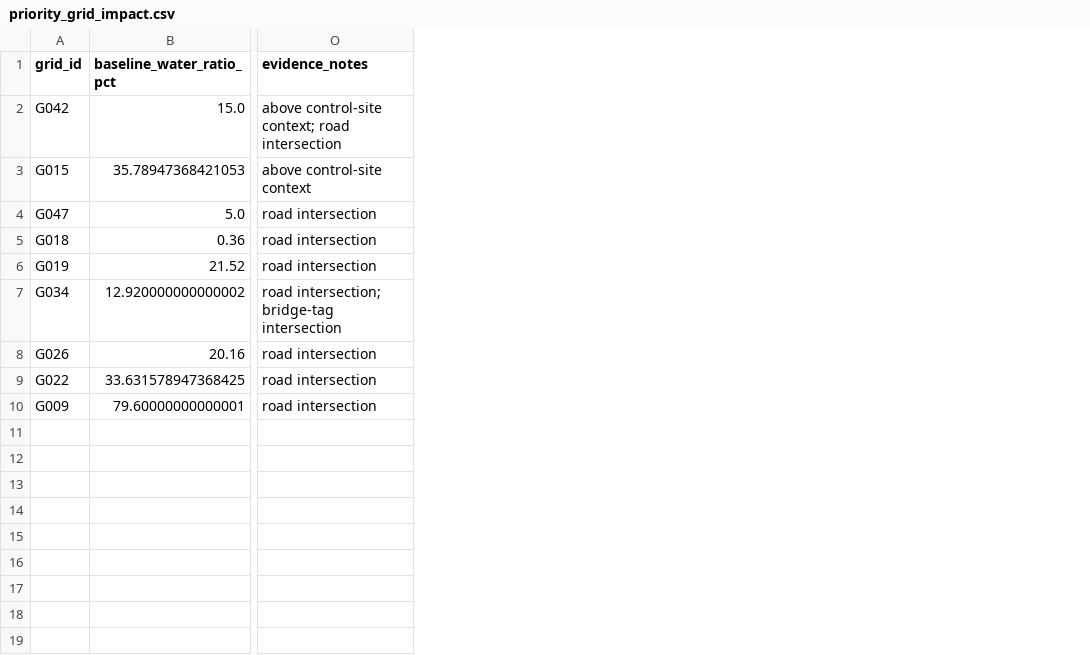
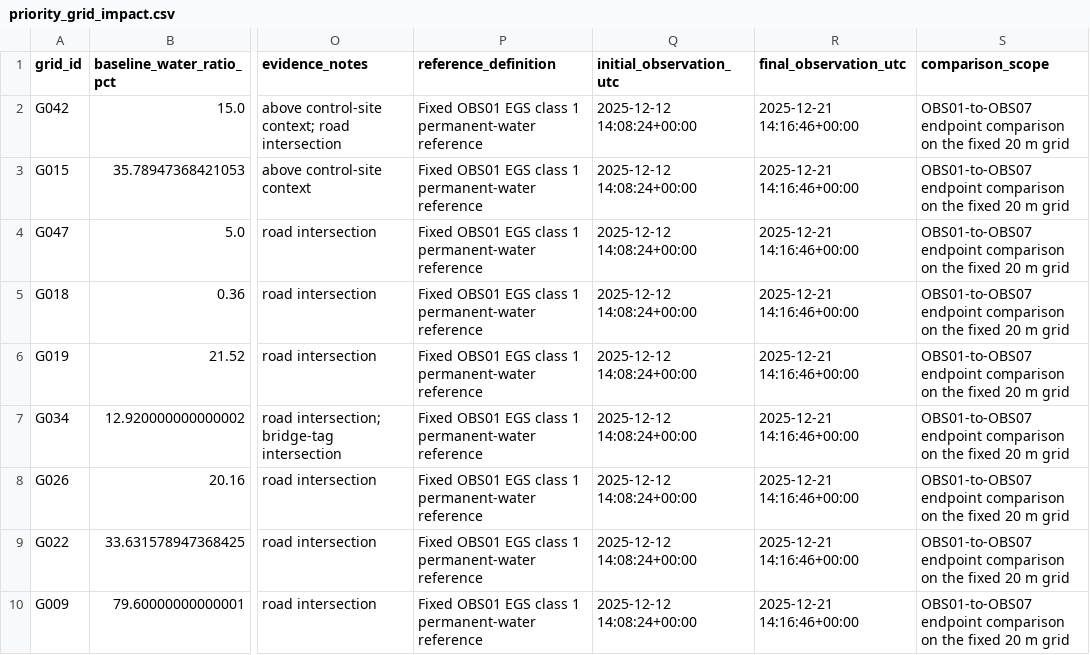
Before and after one commit to JunqiDu/earth-in-motion-web, a CSV file: data/processed/phase5/priority_grid_impact.csv, drawn as a sheet; only a part is shown, gaps mark what is left out; the diff names each change by its address in the sheet, - before the commit and + after, or states it on an @@ line.

```diff
--- a/data/processed/phase5/priority_grid_impact.csv
+++ b/data/processed/phase5/priority_grid_impact.csv
+column P (reference_definition), rows 2-10: all Fixed OBS01 EGS class 1 permanent-water reference
+column Q (initial_observation_utc), rows 2-10: all 2025-12-12 14:08:24+00:00
+column R (final_observation_utc), rows 2-10: all 2025-12-21 14:16:46+00:00
+column S (comparison_scope), rows 2-10: all OBS01-to-OBS07 endpoint comparison on the fixed 20 m grid
```
Also changed, not shown: data/processed/phase5/bridge_exposure.csv, data/processed/phase5/community_proximity.csv, 43 other files.
